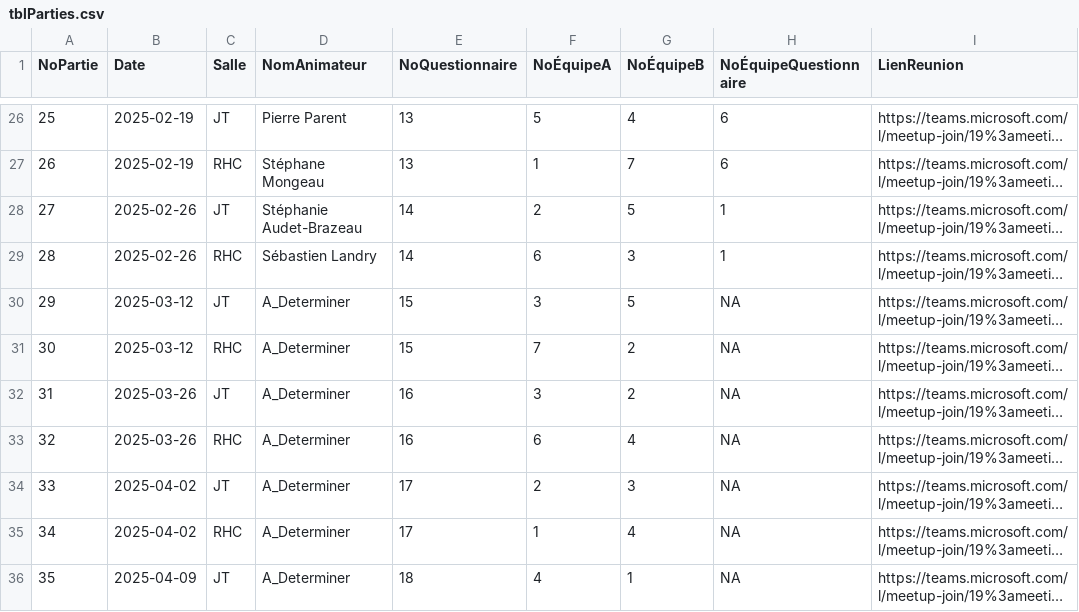
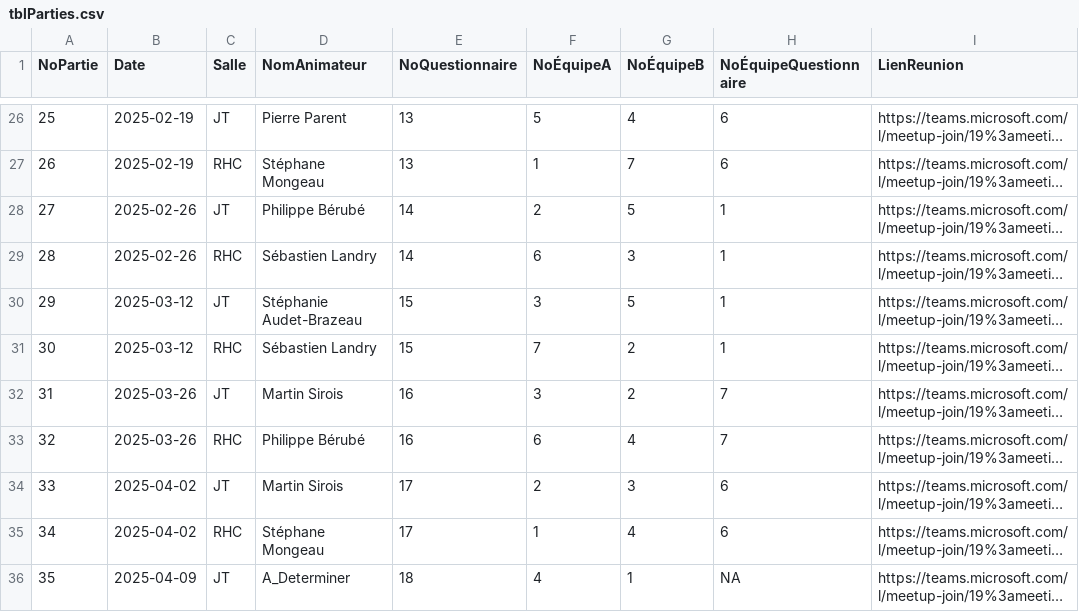
Before and after one commit to gehstatcan/gehstatcan.github.io, a CSV file: Saison23/DonnéesCSV/tblParties.csv, drawn as a sheet; only a part is shown, gaps mark what is left out; long unchanged cells end in …; the diff names each change by its address in the sheet, - before the commit and + after, or states it on an @@ line.

```diff
--- a/Saison23/DonnéesCSV/tblParties.csv
+++ b/Saison23/DonnéesCSV/tblParties.csv
-D28 (NomAnimateur): Stéphanie Audet-Brazeau
+D28 (NomAnimateur): Philippe Bérubé
-D30 (NomAnimateur): A_Determiner
+D30 (NomAnimateur): Stéphanie Audet-Brazeau
-H30:H31 (NoÉquipeQuestionnaire): NA
+H30:H31 (NoÉquipeQuestionnaire): 1
-D31 (NomAnimateur): A_Determiner
+D31 (NomAnimateur): Sébastien Landry
-D32 (NomAnimateur): A_Determiner
+D32 (NomAnimateur): Martin Sirois
-H32:H33 (NoÉquipeQuestionnaire): NA
+H32:H33 (NoÉquipeQuestionnaire): 7
-D33 (NomAnimateur): A_Determiner
+D33 (NomAnimateur): Philippe Bérubé
-D34 (NomAnimateur): A_Determiner
+D34 (NomAnimateur): Martin Sirois
-H34:H35 (NoÉquipeQuestionnaire): NA
+H34:H35 (NoÉquipeQuestionnaire): 6
-D35 (NomAnimateur): A_Determiner
+D35 (NomAnimateur): Stéphane Mongeau
```
Also changed, not shown: Saison23/DonnéesCSV/tblRépondantsParJoueurs.csv, 31 other files.
